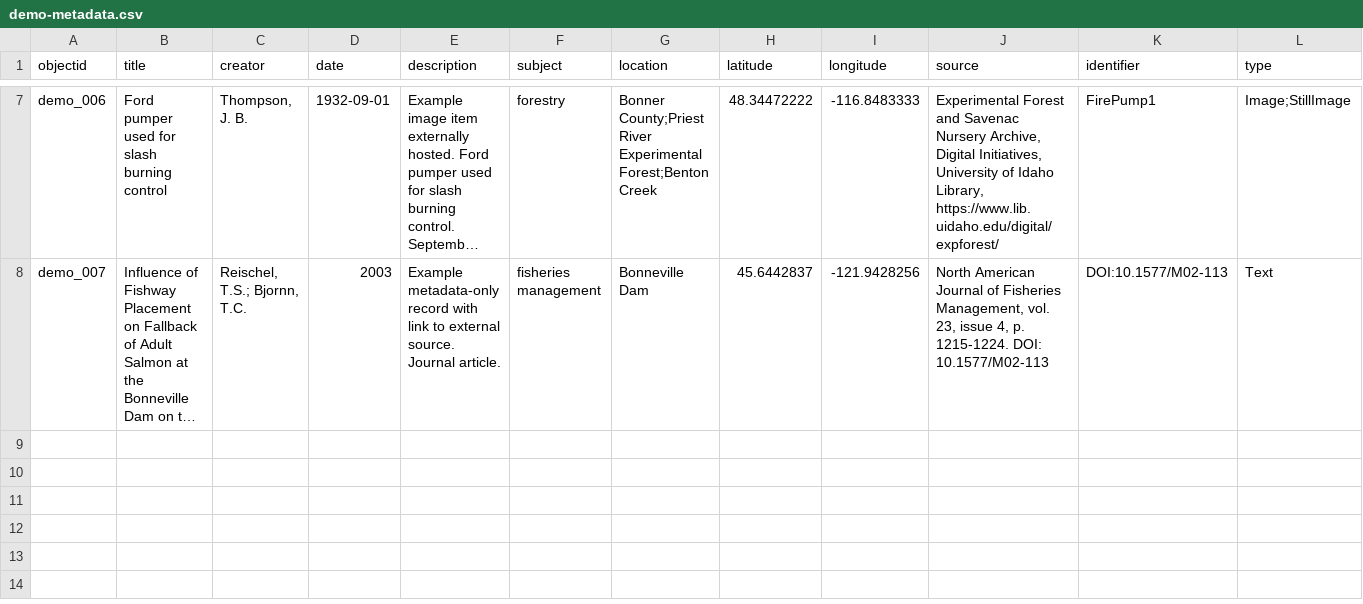
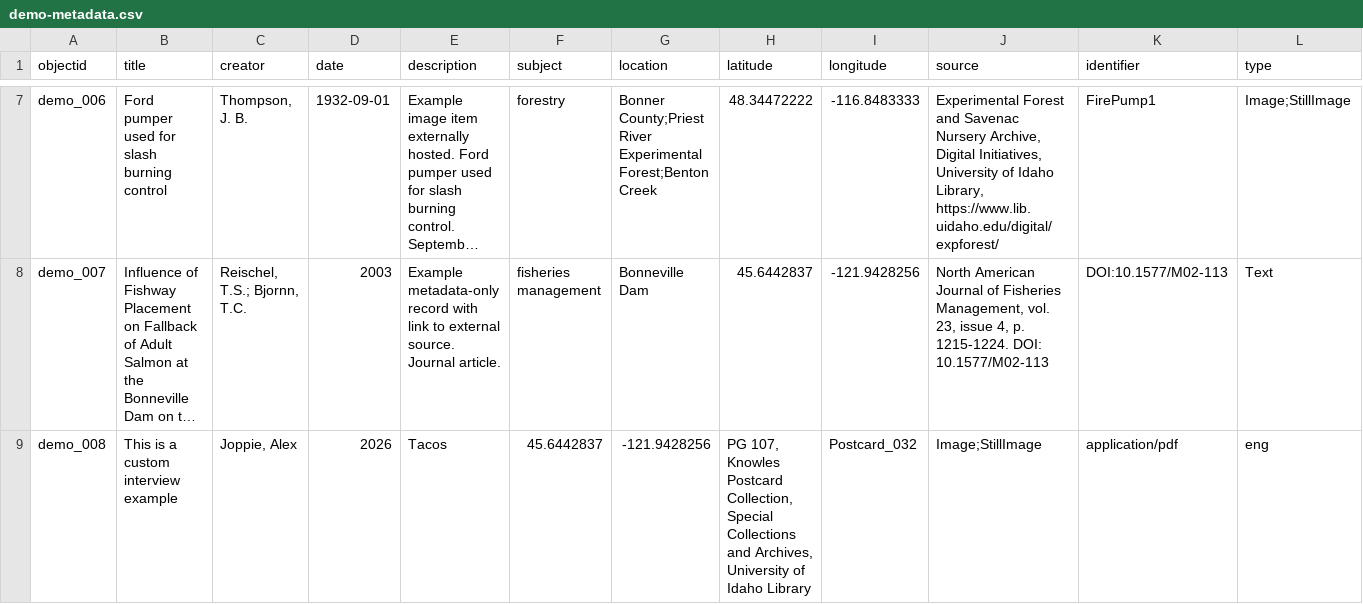
Before and after one commit to ajoppie/oralhistoryasdata, a CSV file: _data/demo-metadata.csv, drawn as a sheet; only a part is shown, gaps mark what is left out; long unchanged cells end in …; rows hold the shown columns only; the diff names each change by its address in the sheet, - before the commit and + after, or states it on an @@ line.

Commit message:
Update demo-metadata.csv

```diff
--- a/_data/demo-metadata.csv
+++ b/_data/demo-metadata.csv
+row 9: demo_008 | This is a custom interview example | Joppie, Alex | 2026 | Tacos | 45.6442837 | -121.9428256 | PG 107, Knowles Postcard Collection, Special Collections and Archives, University of Idaho Library | Postcard_032 | Image;StillImage | application/pdf | eng
```
